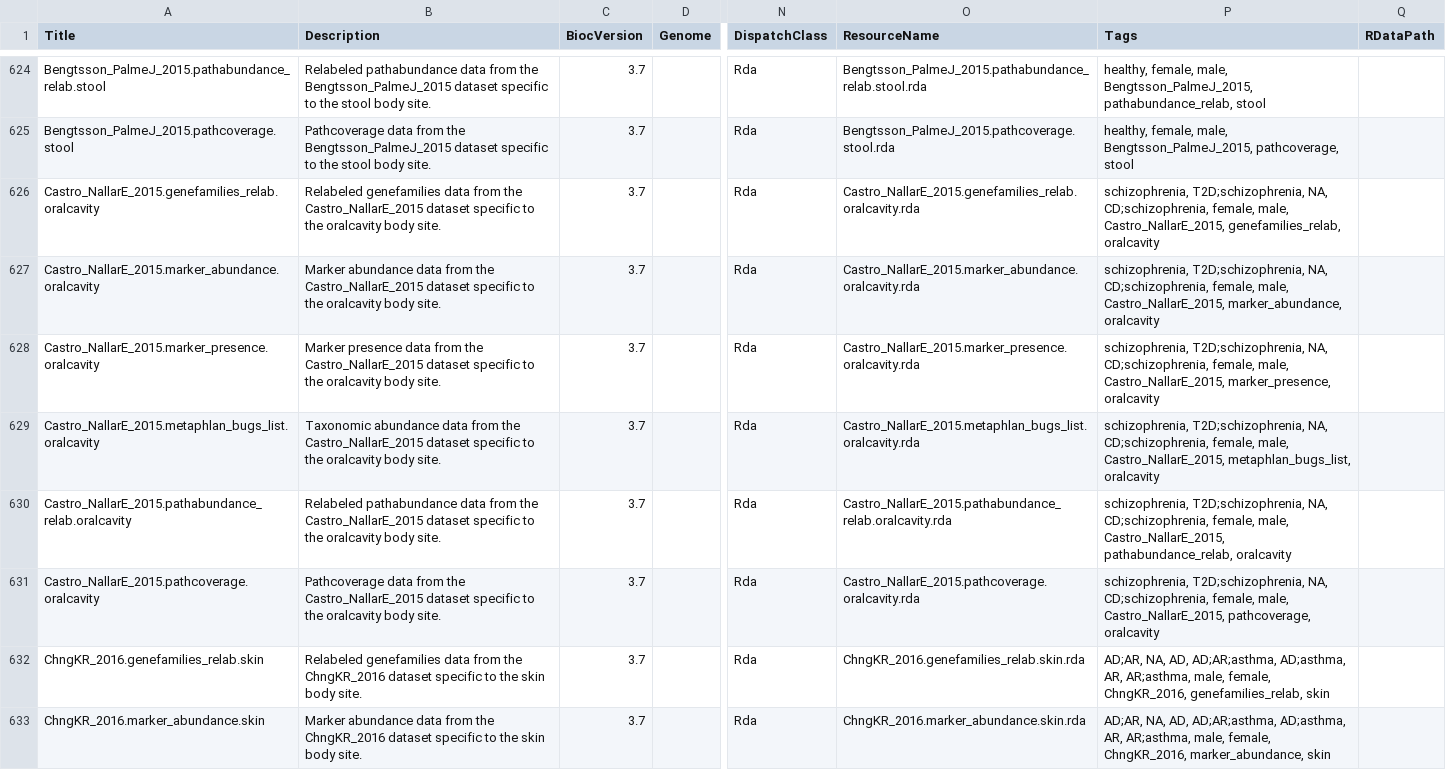
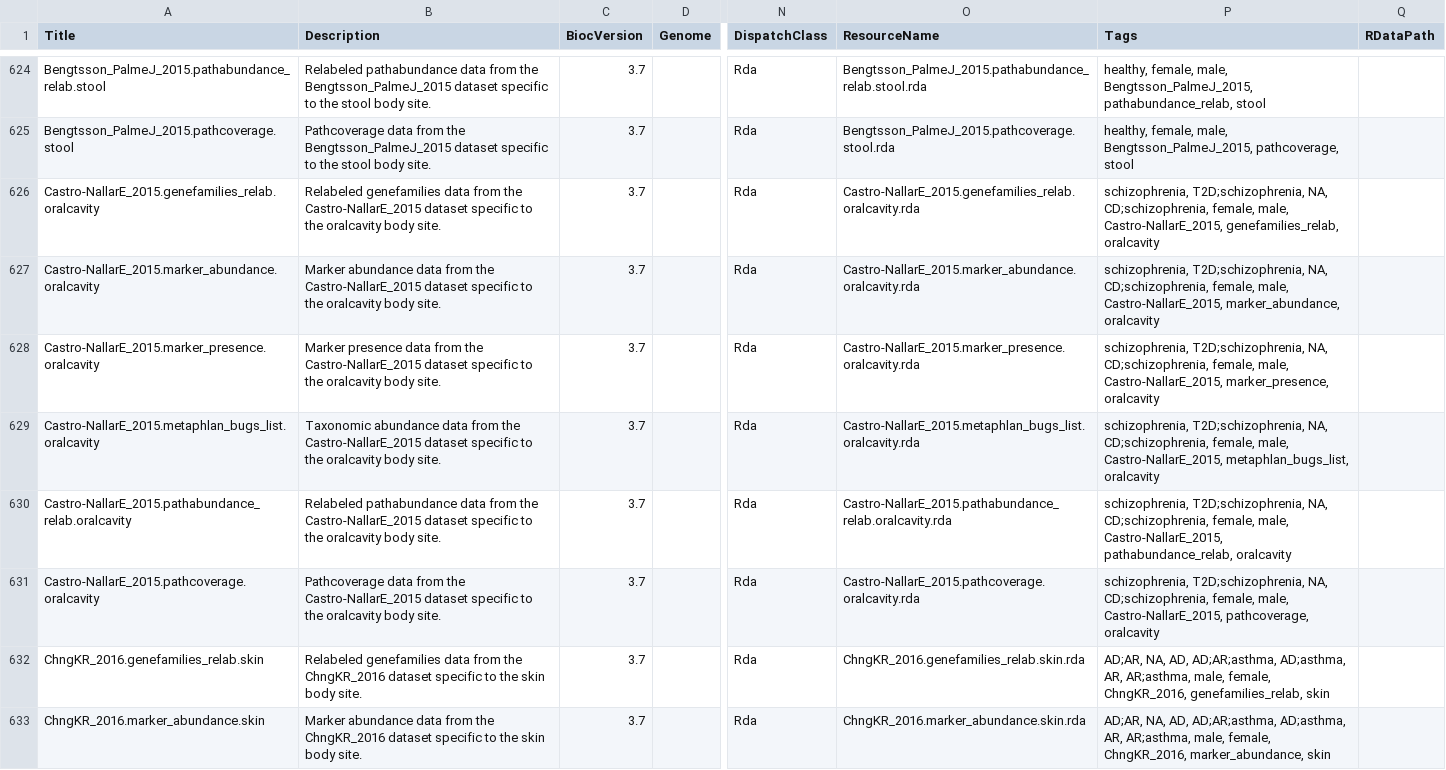
Before and after one commit to waldronlab/curatedMetagenomicData, a CSV file: inst/extdata/metadata.csv, drawn as a sheet; only a part is shown, gaps mark what is left out; the diff covers the shown part only; the diff names each change by its address in the sheet, - before the commit and + after, or states it on an @@ line.

Commit message:
Use hyphened dataset names in inst/extdata/metadata.csv

```diff
--- a/inst/extdata/metadata.csv
+++ b/inst/extdata/metadata.csv
-A626 (Title): Castro_NallarE_2015.genefamilies_relab.oralcavity
+A626 (Title): Castro-NallarE_2015.genefamilies_relab.oralcavity
-B626 (Description): …from the Castro_NallarE_2015 dataset specific…
+B626 (Description): …from the Castro-NallarE_2015 dataset specific…
-O626 (ResourceName): Castro_NallarE_2015.genefamilies_relab.oralcavity.rda
+O626 (ResourceName): Castro-NallarE_2015.genefamilies_relab.oralcavity.rda
-P626 (Tags): …female, male, Castro_NallarE_2015, genefamilies_relab, oralcavity
+P626 (Tags): …female, male, Castro-NallarE_2015, genefamilies_relab, oralcavity
-A627 (Title): Castro_NallarE_2015.marker_abundance.oralcavity
+A627 (Title): Castro-NallarE_2015.marker_abundance.oralcavity
-B627 (Description): …from the Castro_NallarE_2015 dataset specific…
+B627 (Description): …from the Castro-NallarE_2015 dataset specific…
-O627 (ResourceName): Castro_NallarE_2015.marker_abundance.oralcavity.rda
+O627 (ResourceName): Castro-NallarE_2015.marker_abundance.oralcavity.rda
-P627 (Tags): …female, male, Castro_NallarE_2015, marker_abundance, oralcavity
+P627 (Tags): …female, male, Castro-NallarE_2015, marker_abundance, oralcavity
-A628 (Title): Castro_NallarE_2015.marker_presence.oralcavity
+A628 (Title): Castro-NallarE_2015.marker_presence.oralcavity
-B628 (Description): …from the Castro_NallarE_2015 dataset specific…
+B628 (Description): …from the Castro-NallarE_2015 dataset specific…
-O628 (ResourceName): Castro_NallarE_2015.marker_presence.oralcavity.rda
+O628 (ResourceName): Castro-NallarE_2015.marker_presence.oralcavity.rda
-P628 (Tags): …female, male, Castro_NallarE_2015, marker_presence, oralcavity
+P628 (Tags): …female, male, Castro-NallarE_2015, marker_presence, oralcavity
-A629 (Title): Castro_NallarE_2015.metaphlan_bugs_list.oralcavity
+A629 (Title): Castro-NallarE_2015.metaphlan_bugs_list.oralcavity
-B629 (Description): …from the Castro_NallarE_2015 dataset specific…
+B629 (Description): …from the Castro-NallarE_2015 dataset specific…
-O629 (ResourceName): Castro_NallarE_2015.metaphlan_bugs_list.oralcavity.rda
+O629 (ResourceName): Castro-NallarE_2015.metaphlan_bugs_list.oralcavity.rda
-P629 (Tags): …female, male, Castro_NallarE_2015, metaphlan_bugs_list, oralcavity
+P629 (Tags): …female, male, Castro-NallarE_2015, metaphlan_bugs_list, oralcavity
-A630 (Title): Castro_NallarE_2015.pathabundance_relab.oralcavity
+A630 (Title): Castro-NallarE_2015.pathabundance_relab.oralcavity
-B630 (Description): …from the Castro_NallarE_2015 dataset specific…
+B630 (Description): …from the Castro-NallarE_2015 dataset specific…
-O630 (ResourceName): Castro_NallarE_2015.pathabundance_relab.oralcavity.rda
+O630 (ResourceName): Castro-NallarE_2015.pathabundance_relab.oralcavity.rda
-P630 (Tags): …female, male, Castro_NallarE_2015, pathabundance_relab, oralcavity
+P630 (Tags): …female, male, Castro-NallarE_2015, pathabundance_relab, oralcavity
-A631 (Title): Castro_NallarE_2015.pathcoverage.oralcavity
+A631 (Title): Castro-NallarE_2015.pathcoverage.oralcavity
-B631 (Description): …from the Castro_NallarE_2015 dataset specific…
+B631 (Description): …from the Castro-NallarE_2015 dataset specific…
-O631 (ResourceName): Castro_NallarE_2015.pathcoverage.oralcavity.rda
+O631 (ResourceName): Castro-NallarE_2015.pathcoverage.oralcavity.rda
-P631 (Tags): …female, male, Castro_NallarE_2015, pathcoverage, oralcavity
+P631 (Tags): …female, male, Castro-NallarE_2015, pathcoverage, oralcavity
```
Also changed, not shown: 48 edited cells elsewhere in this file.
